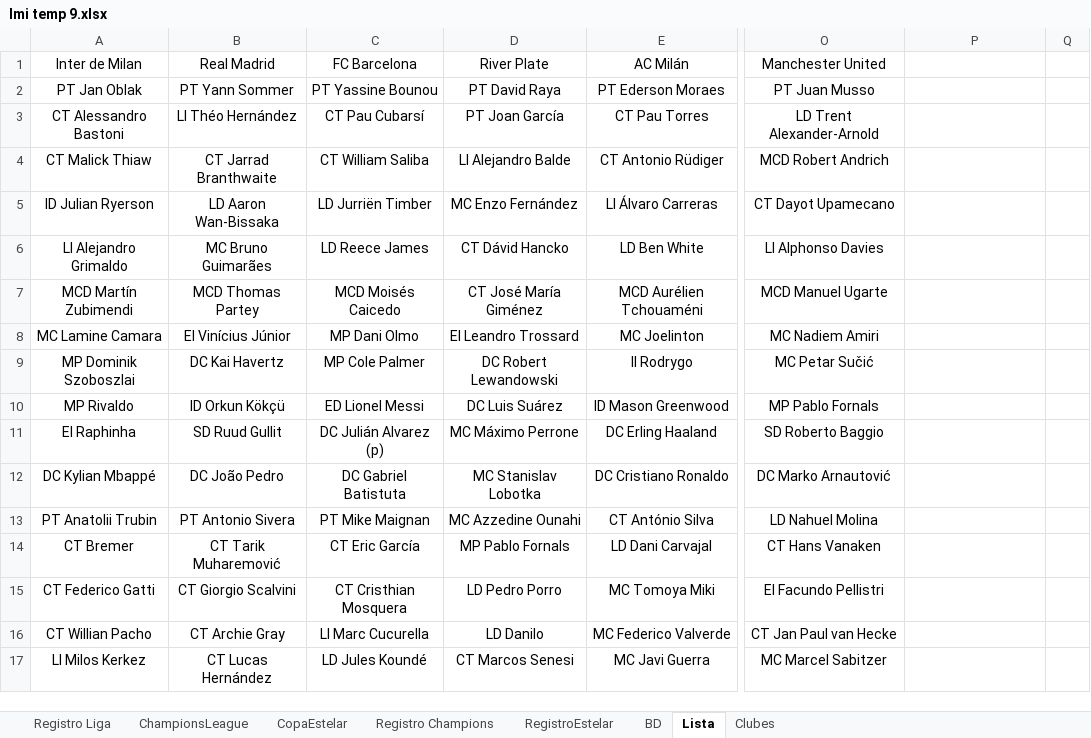
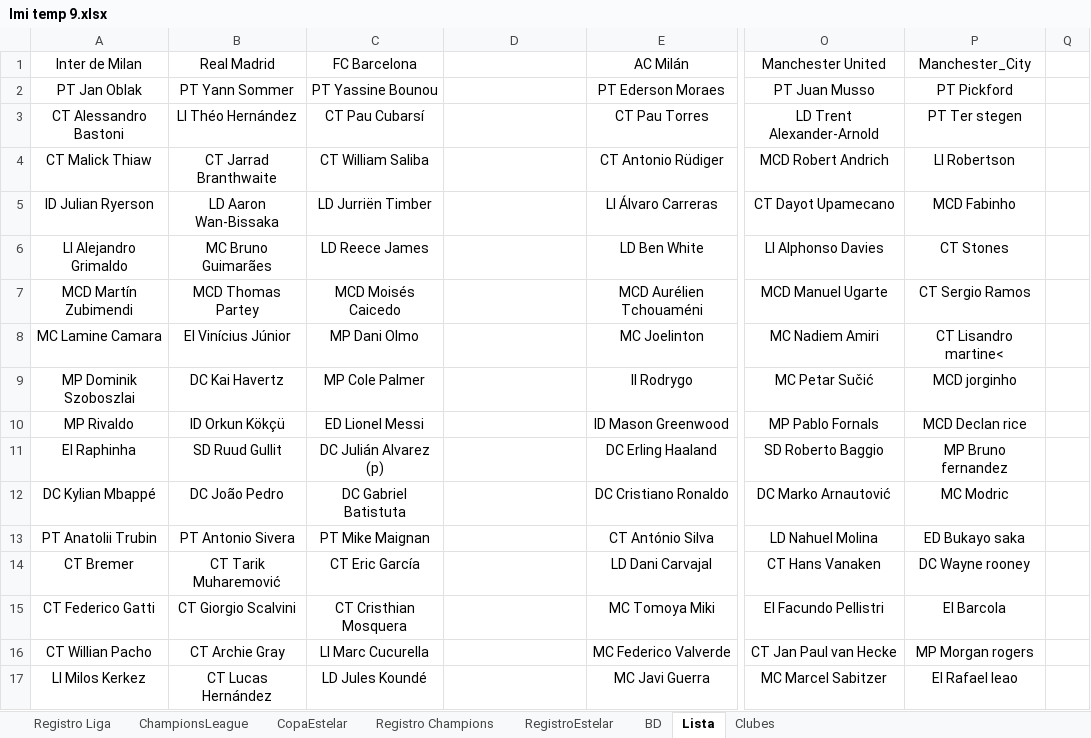
Before and after one commit to DekaosSv/LMI---Plataforma, an Excel workbook: lmi temp 9.xlsx, sheet Lista, drawn as a sheet; only a part is shown, gaps mark what is left out; values as stored, in another font and other column widths than the file's, no borders; the diff covers the shown part only; the diff names each change by its address in the sheet, - before the commit and + after, or states it on an @@ line.

```diff
--- a/lmi temp 9.xlsx (sheet Lista)
+++ b/lmi temp 9.xlsx (sheet Lista)
-D1: River Plate
+D1: (empty)
-P1: (empty)
+P1: Manchester_City
-D2: PT David Raya
+D2: (empty)
-P2 (Manchester_City): (empty)
+P2 (Manchester_City): PT Pickford
-D3: PT Joan García
+D3: (empty)
-P3 (Manchester_City): (empty)
+P3 (Manchester_City): PT Ter stegen
-D4: LI Alejandro Balde
+D4: (empty)
-P4 (Manchester_City): (empty)
+P4 (Manchester_City): LI Robertson
-D5: MC Enzo Fernández
+D5: (empty)
-P5 (Manchester_City): (empty)
+P5 (Manchester_City): MCD Fabinho
-D6: CT Dávid Hancko
+D6: (empty)
-P6 (Manchester_City): (empty)
+P6 (Manchester_City): CT Stones
-D7: CT José María Giménez
+D7: (empty)
-P7 (Manchester_City): (empty)
+P7 (Manchester_City): CT Sergio Ramos
-D8: EI Leandro Trossard
+D8: (empty)
-P8 (Manchester_City): (empty)
+P8 (Manchester_City): CT Lisandro martine<
-D9: DC Robert Lewandowski
+D9: (empty)
-P9 (Manchester_City): (empty)
+P9 (Manchester_City): MCD jorginho
-D10: DC Luis Suárez
+D10: (empty)
-P10 (Manchester_City): (empty)
+P10 (Manchester_City): MCD Declan rice
-D11: MC Máximo Perrone
+D11: (empty)
-P11 (Manchester_City): (empty)
+P11 (Manchester_City): MP Bruno fernandez
-D12: MC Stanislav Lobotka
+D12: (empty)
-P12 (Manchester_City): (empty)
+P12 (Manchester_City): MC Modric
-D13: MC Azzedine Ounahi
+D13: (empty)
-P13 (Manchester_City): (empty)
+P13 (Manchester_City): ED Bukayo saka
-D14: MP Pablo Fornals
+D14: (empty)
-P14 (Manchester_City): (empty)
+P14 (Manchester_City): DC Wayne rooney
-D15: LD Pedro Porro
+D15: (empty)
-P15 (Manchester_City): (empty)
+P15 (Manchester_City): EI Barcola
-D16: LD Danilo
+D16: (empty)
-P16 (Manchester_City): (empty)
+P16 (Manchester_City): MP Morgan rogers
-D17: CT Marcos Senesi
+D17: (empty)
-P17 (Manchester_City): (empty)
+P17 (Manchester_City): EI Rafael leao
```
Also changed, not shown: 9 edited cells elsewhere in this sheet, sheet BD, sheet Clubes, 1 other file.
